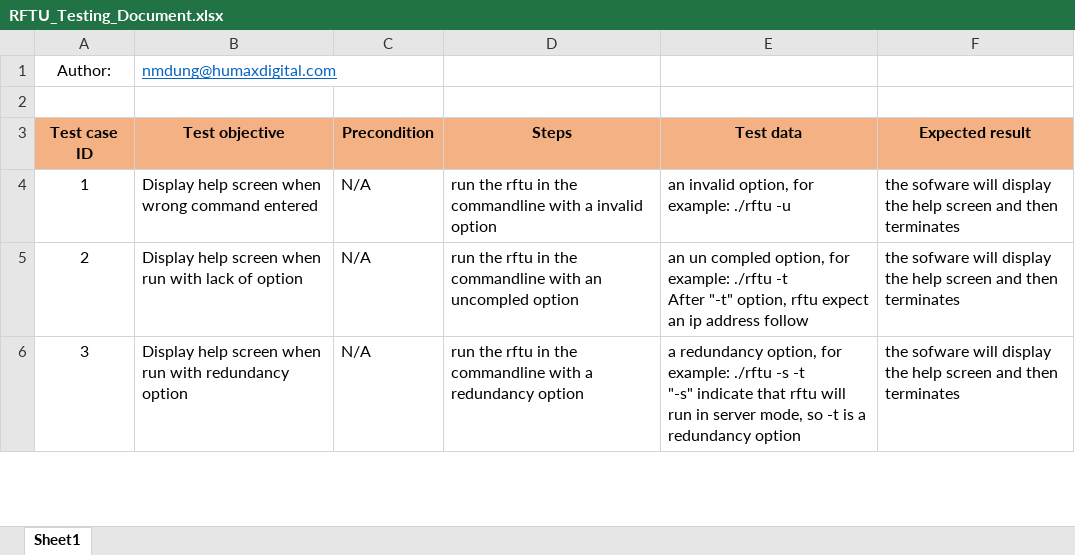
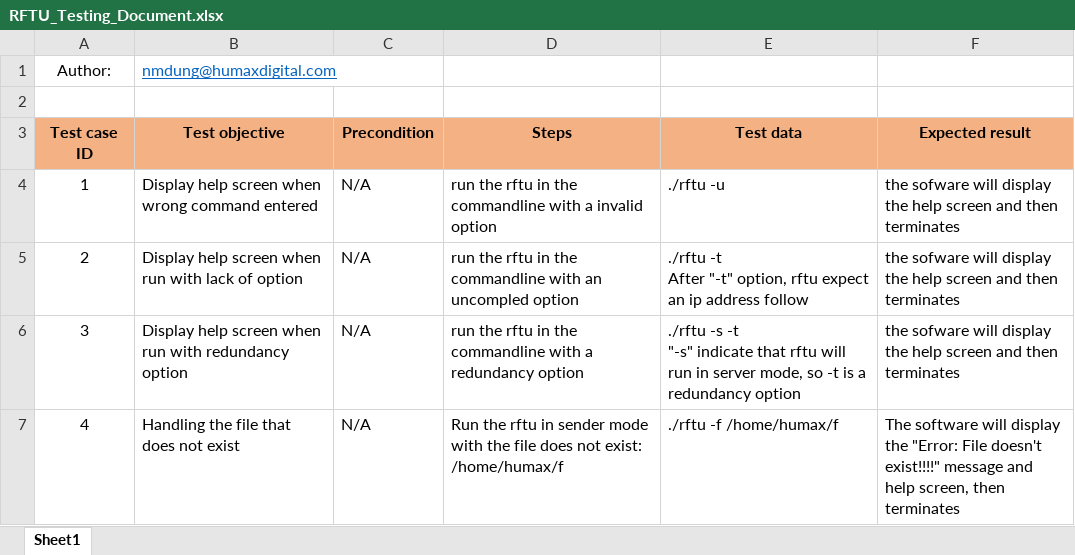
Before and after one commit to ducthe/RFTU, an Excel workbook: docs/RFTU_Testing_Document.xlsx, sheet Sheet1, drawn as a sheet; only a part is shown; values as stored, in another font and other column widths than the file's, no borders; the diff covers the shown part only; the diff names each change by its address in the sheet, - before the commit and + after, or states it on an @@ line.

Commit message:
1. Author: Richard 2. [RFTU v0.2] #476286 3. Ticket: http://alm.humaxdigital.com/cb/issue/476286?orgDitchnetTabPaneId=task-details-attachments 4. Changes: 	- Adding testcase.sh file into ./docs/ 		Run this file, we can see some test cases 	- Modifying ./docs/RFTU_Testing_Document.xlsx in some test cases

```diff
--- a/docs/RFTU_Testing_Document.xlsx (sheet Sheet1)
+++ b/docs/RFTU_Testing_Document.xlsx (sheet Sheet1)
-E4 (Test data): an invalid option, for example: ./rftu -u
+E4 (Test data): ./rftu -u
-E5 (Test data): an un compled option, for example: ./rftu -t…
+E5 (Test data): ./rftu -t…
-E6 (Test data): a redundancy option, for example: ./rftu -s…
+E6 (Test data): ./rftu -s…
+row 7: 4 | Handling the file that does not exist | N/A | Run the rftu in sender mode with the file does not exist: /home/humax/f | ./rftu -f /home/humax/f | The software will display the "Error: File doesn't exist!!!!" message and help screen, then terminates
```
Also changed, not shown: 6 edited cells and row numbers in column A elsewhere in this sheet, 1 other file.
